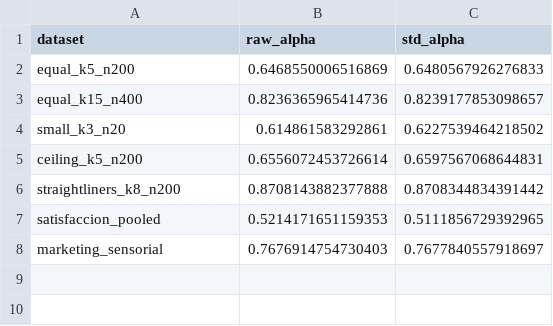
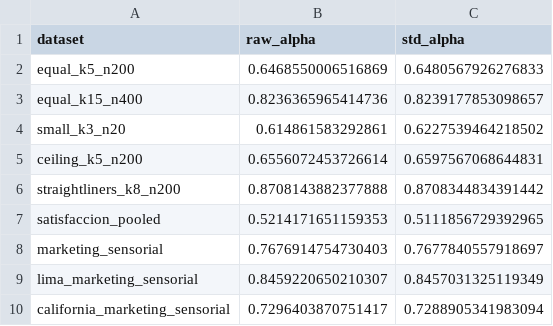
Before and after one commit to totallynotdavid/cronbach-lab, a CSV file: results/datasets/python_alpha.csv, drawn as a sheet.

Commit message:
results: add the profile results and the xlsx workbooks

```diff
--- a/results/datasets/python_alpha.csv
+++ b/results/datasets/python_alpha.csv
@@ -8 +8,3 @@ satisfaccion_pooled,0.5214171651159353,0.5111856729392965
 marketing_sensorial,0.7676914754730403,0.7677840557918697
+lima_marketing_sensorial,0.8459220650210307,0.8457031325119349
+california_marketing_sensorial,0.7296403870751417,0.7288905341983094
```
Also changed, not shown: 21 other files.
